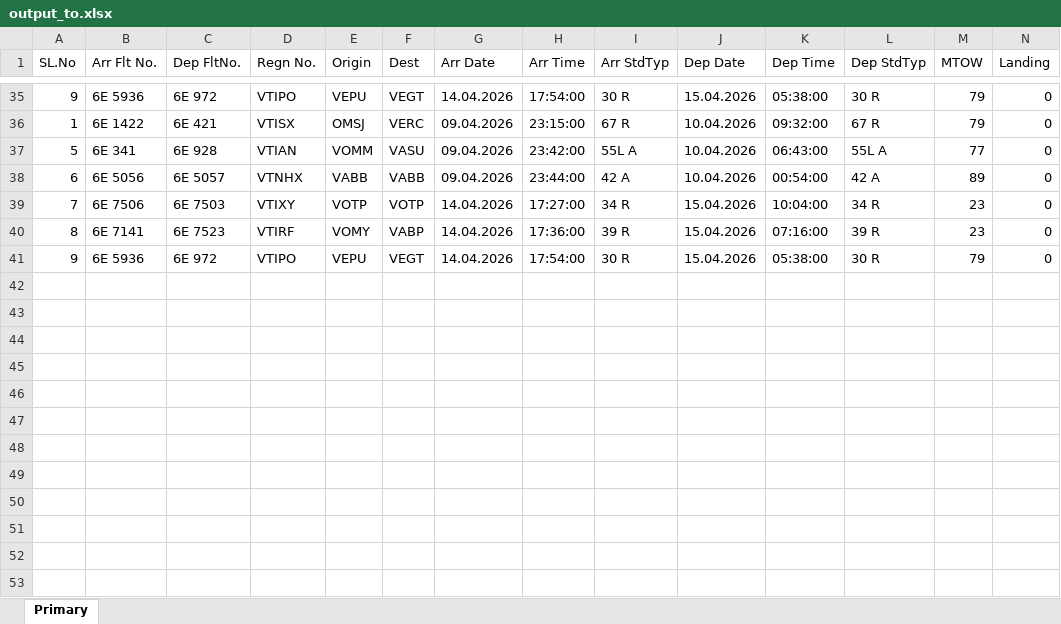
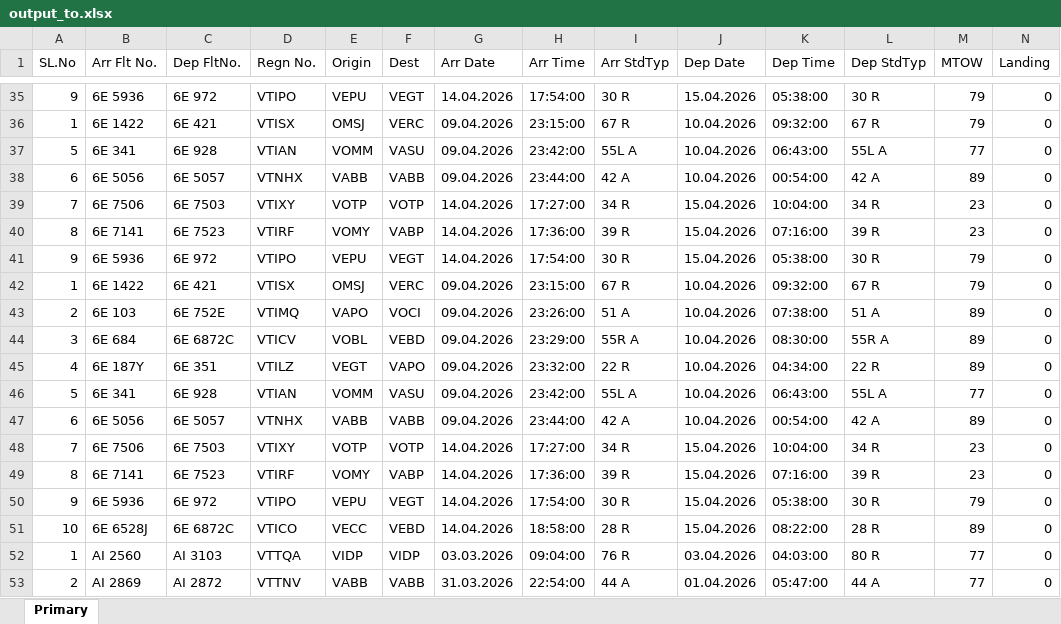
Before and after one commit to 7ee7a/symmetrical-telegram, an Excel workbook: output_to.xlsx, sheet Primary, drawn as a sheet; only a part is shown, gaps mark what is left out; values as stored, in another font and other column widths than the file's, no borders; rows hold the shown columns only; the diff names each change by its address in the sheet, - before the commit and + after, or states it on an @@ line.

```diff
--- a/output_to.xlsx (sheet Primary)
+++ b/output_to.xlsx (sheet Primary)
+row 42: 1 | 6E 1422 | 6E 421 | VTISX | OMSJ | VERC | 09.04.2026 | 23:15:00 | 67 R | 10.04.2026 | 09:32:00 | 67 R | 79 | 0
+row 43: 2 | 6E 103 | 6E 752E | VTIMQ | VAPO | VOCI | 09.04.2026 | 23:26:00 | 51 A | 10.04.2026 | 07:38:00 | 51 A | 89 | 0
+row 44: 3 | 6E 684 | 6E 6872C | VTICV | VOBL | VEBD | 09.04.2026 | 23:29:00 | 55R A | 10.04.2026 | 08:30:00 | 55R A | 89 | 0
+row 45: 4 | 6E 187Y | 6E 351 | VTILZ | VEGT | VAPO | 09.04.2026 | 23:32:00 | 22 R | 10.04.2026 | 04:34:00 | 22 R | 89 | 0
+row 46: 5 | 6E 341 | 6E 928 | VTIAN | VOMM | VASU | 09.04.2026 | 23:42:00 | 55L A | 10.04.2026 | 06:43:00 | 55L A | 77 | 0
+row 47: 6 | 6E 5056 | 6E 5057 | VTNHX | VABB | VABB | 09.04.2026 | 23:44:00 | 42 A | 10.04.2026 | 00:54:00 | 42 A | 89 | 0
+row 48: 7 | 6E 7506 | 6E 7503 | VTIXY | VOTP | VOTP | 14.04.2026 | 17:27:00 | 34 R | 15.04.2026 | 10:04:00 | 34 R | 23 | 0
+row 49: 8 | 6E 7141 | 6E 7523 | VTIRF | VOMY | VABP | 14.04.2026 | 17:36:00 | 39 R | 15.04.2026 | 07:16:00 | 39 R | 23 | 0
+row 50: 9 | 6E 5936 | 6E 972 | VTIPO | VEPU | VEGT | 14.04.2026 | 17:54:00 | 30 R | 15.04.2026 | 05:38:00 | 30 R | 79 | 0
+row 51: 10 | 6E 6528J | 6E 6872C | VTICO | VECC | VEBD | 14.04.2026 | 18:58:00 | 28 R | 15.04.2026 | 08:22:00 | 28 R | 89 | 0
+row 52: 1 | AI 2560 | AI 3103 | VTTQA | VIDP | VIDP | 03.03.2026 | 09:04:00 | 76 R | 03.04.2026 | 04:03:00 | 80 R | 77 | 0
+row 53: 2 | AI 2869 | AI 2872 | VTTNV | VABB | VABB | 31.03.2026 | 22:54:00 | 44 A | 01.04.2026 | 05:47:00 | 44 A | 77 | 0
```
Also changed, not shown: 1 other file.
